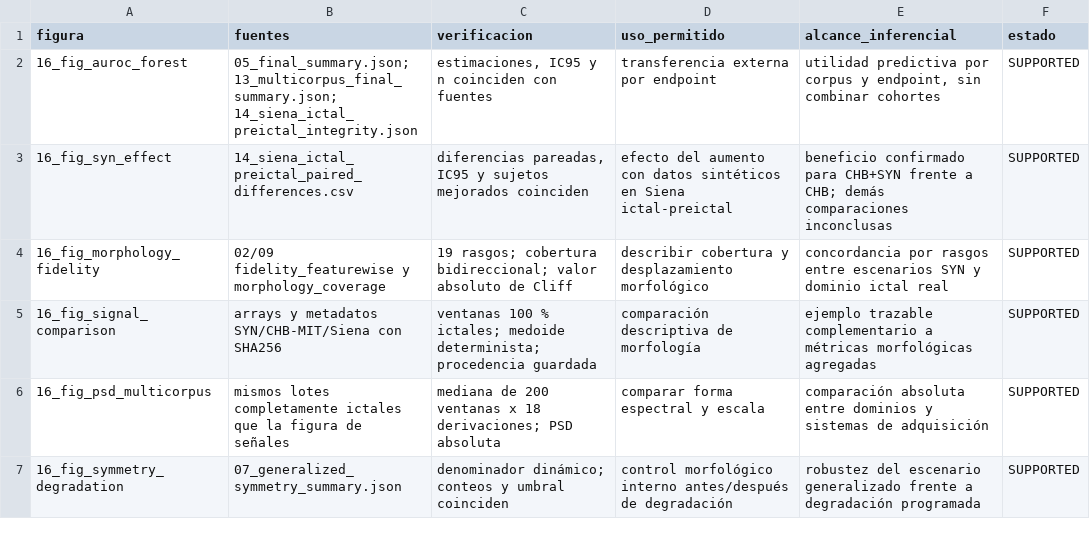
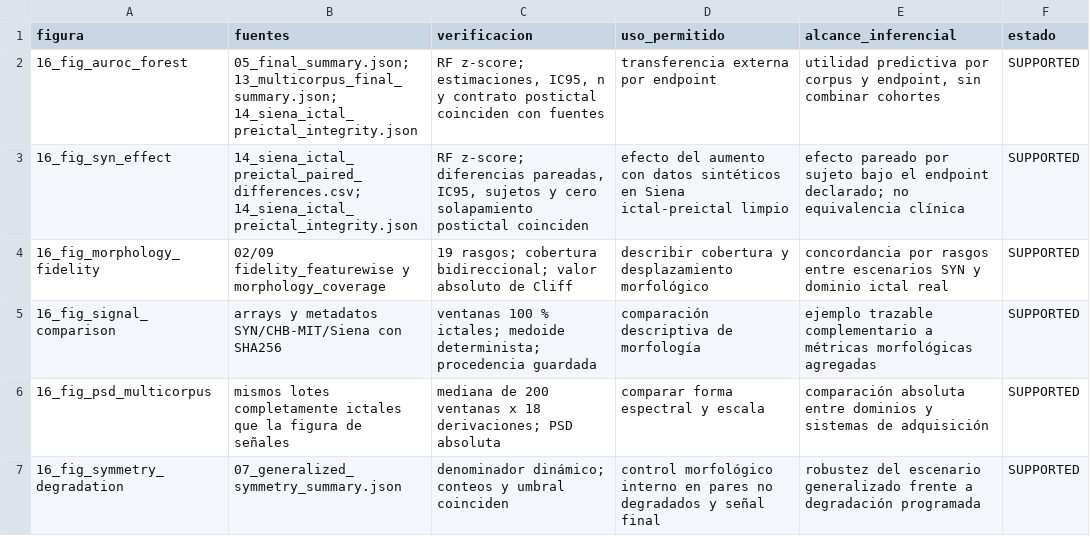
Before and after one commit to EMENESES86/EEGSynthesizer, a CSV file: dataset_doctorado_final/validation_q1_assets/16_publication_figure_audit.csv, drawn as a sheet.

```diff
--- a/dataset_doctorado_final/validation_q1_assets/16_publication_figure_audit.csv
+++ b/dataset_doctorado_final/validation_q1_assets/16_publication_figure_audit.csv
@@ -1,4 +1,4 @@
 figura,fuentes,verificacion,uso_permitido,alcance_inferencial,estado
-16_fig_auroc_forest,05_final_summary.json; 13_multicorpus_final_summary.json; 14_siena_ictal_preictal_integrity.json,"estimaciones, IC95 y n coinciden con fuentes",transferencia externa por endpoint,"utilidad predictiva por corpus y endpoint, sin combinar cohortes",SUPPORTED
-16_fig_syn_effect,14_siena_ictal_preictal_paired_differences.csv,"diferencias pareadas, IC95 y sujetos mejorados coinciden",efecto del aumento con datos sintéticos en Siena ictal-preictal,beneficio confirmado para CHB+SYN frente a CHB; demás comparaciones inconclusas,SUPPORTED
+16_fig_auroc_forest,05_final_summary.json; 13_multicorpus_final_summary.json; 14_siena_ictal_preictal_integrity.json,"RF z-score; estimaciones, IC95, n y contrato postictal coinciden con fuentes",transferencia externa por endpoint,"utilidad predictiva por corpus y endpoint, sin combinar cohortes",SUPPORTED
+16_fig_syn_effect,14_siena_ictal_preictal_paired_differences.csv; 14_siena_ictal_preictal_integrity.json,"RF z-score; diferencias pareadas, IC95, sujetos y cero solapamiento postictal coinciden",efecto del aumento con datos sintéticos en Siena ictal-preictal limpio,efecto pareado por sujeto bajo el endpoint declarado; no equivalencia clínica,SUPPORTED
 16_fig_morphology_fidelity,02/09 fidelity_featurewise y morphology_coverage,19 rasgos; cobertura bidireccional; valor absoluto de Cliff,describir cobertura y desplazamiento morfológico,concordancia por rasgos entre escenarios SYN y dominio ictal real,SUPPORTED
@@ -6,2 +6,2 @@ figura,fuentes,verificacion,uso_permitido,alcance_inferencial,estado
 16_fig_psd_multicorpus,mismos lotes completamente ictales que la figura de señales,mediana de 200 ventanas x 18 derivaciones; PSD absoluta,comparar forma espectral y escala,comparación absoluta entre dominios y sistemas de adquisición,SUPPORTED
-16_fig_symmetry_degradation,07_generalized_symmetry_summary.json,denominador dinámico; conteos y umbral coinciden,control morfológico interno antes/después de degradación,robustez del escenario generalizado frente a degradación programada,SUPPORTED
+16_fig_symmetry_degradation,07_generalized_symmetry_summary.json,denominador dinámico; conteos y umbral coinciden,control morfológico interno en pares no degradados y señal final,robustez del escenario generalizado frente a degradación programada,SUPPORTED
```
Also changed, not shown: dataset_doctorado_final/validation_q1_assets/13_multicorpus_claim_matrix.csv, dataset_doctorado_final/validation_q1_assets/14_siena_ictal_preictal_bootstrap.csv, 24 other files.
